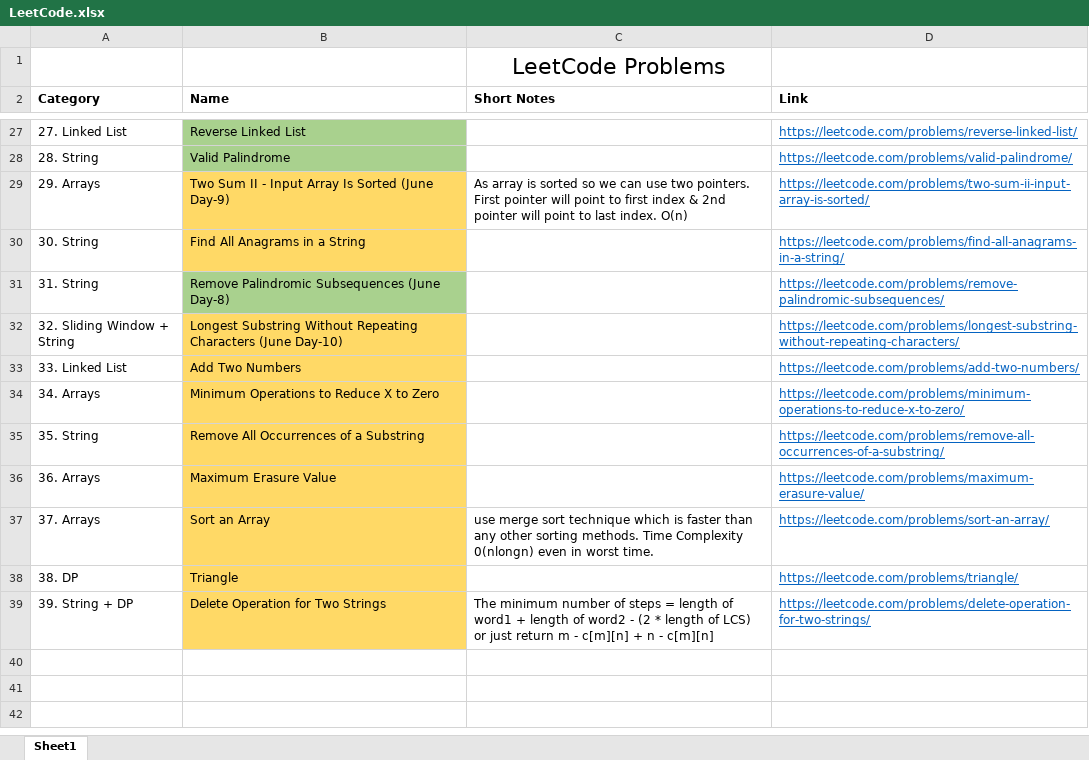
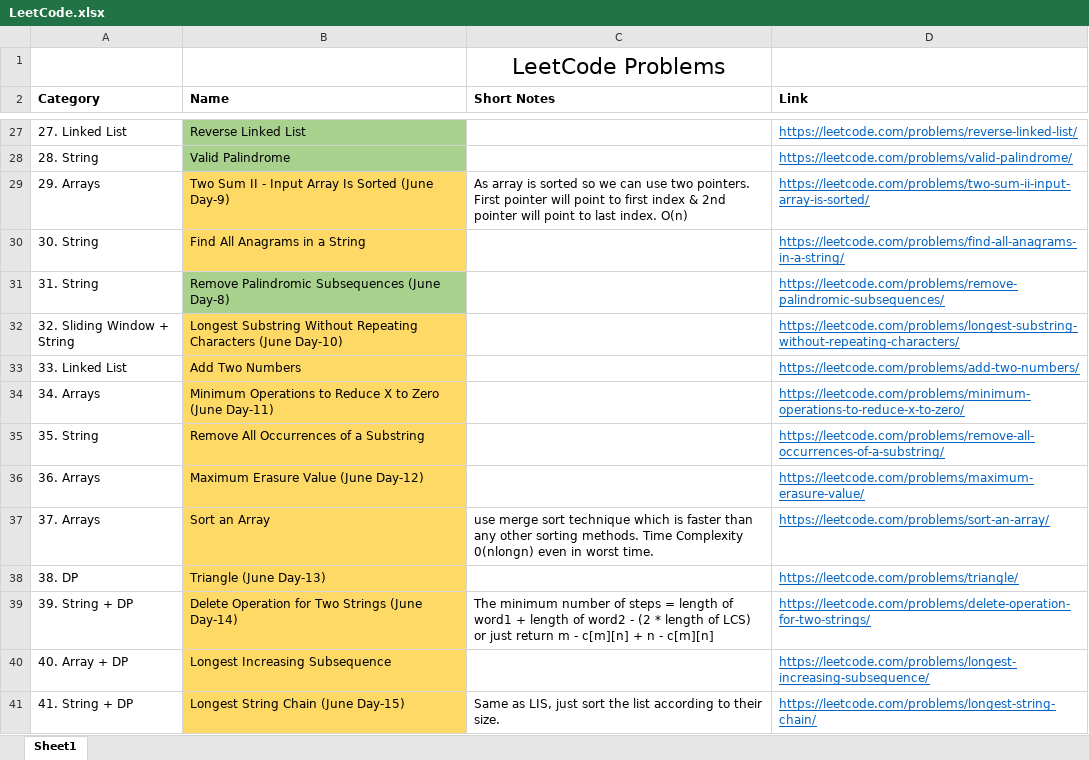
Before and after one commit to TheSonett/DSA, an Excel workbook: LeetCode.xlsx, sheet Sheet1, drawn as a sheet; only a part is shown, gaps mark what is left out; values as stored, in another font and other column widths than the file's, no borders; the diff names each change by its address in the sheet, - before the commit and + after, or states it on an @@ line.

Commit message:
Day-15 for June Challenge

```diff
--- a/LeetCode.xlsx (sheet Sheet1)
+++ b/LeetCode.xlsx (sheet Sheet1)
-B34 (Name): Minimum Operations to Reduce X to Zero
+B34 (Name): Minimum Operations to Reduce X to Zero (June Day-11)
-B36 (Name): Maximum Erasure Value
+B36 (Name): Maximum Erasure Value (June Day-12)
-B38 (Name): Triangle
+B38 (Name): Triangle (June Day-13)
-B39 (Name): Delete Operation for Two Strings
+B39 (Name): Delete Operation for Two Strings (June Day-14)
+row 40: 40. Array + DP | Longest Increasing Subsequence |  | https://leetcode.com/problems/longest-increasing-subsequence/
+row 41: 41. String + DP | Longest String Chain (June Day-15) | Same as LIS, just sort the list according to their size. | https://leetcode.com/problems/longest-string-chain/
```
Also changed, not shown: 4 other files.
